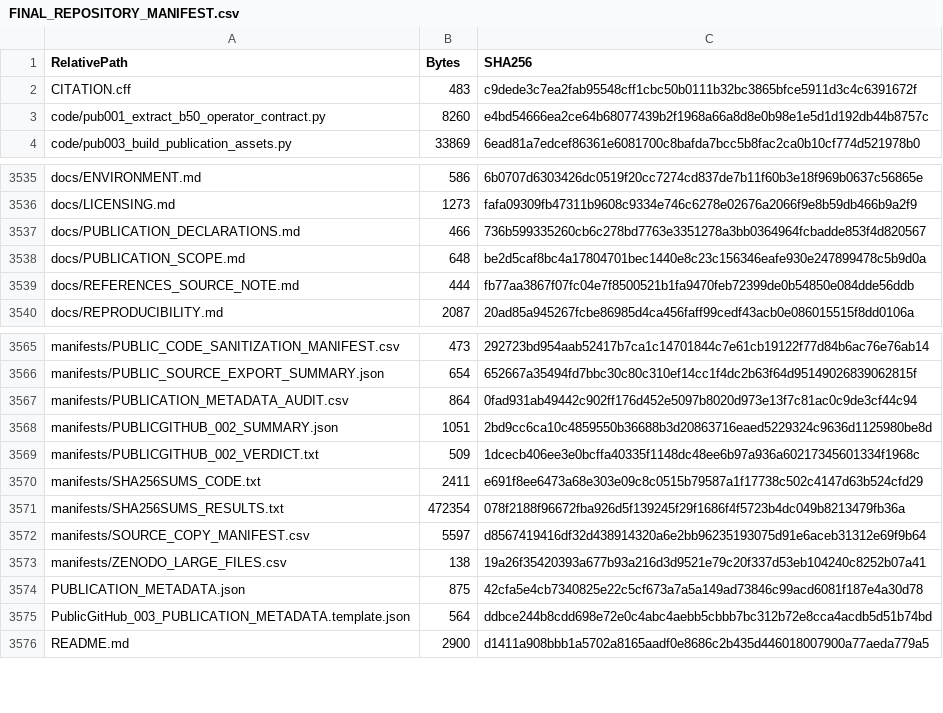
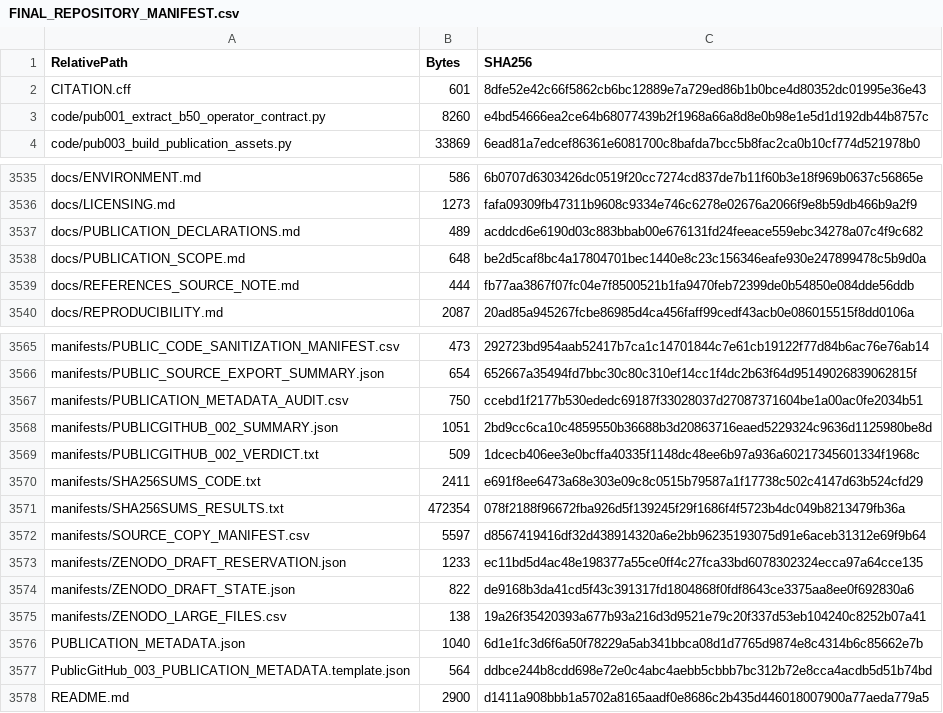
Before and after one commit to tomano4185/tdc-b50-conditional-transition-geometry, a CSV file: manifests/FINAL_REPOSITORY_MANIFEST.csv, drawn as a sheet; only a part is shown, gaps mark what is left out.

Commit message:
Patch repository and reserved Zenodo DOI metadata

```diff
--- a/manifests/FINAL_REPOSITORY_MANIFEST.csv
+++ b/manifests/FINAL_REPOSITORY_MANIFEST.csv
@@ -1,3 +1,3 @@
 "RelativePath","Bytes","SHA256"
-"CITATION.cff","483","c9dede3c7ea2fab95548cff1cbc50b0111b32bc3865bfce5911d3c4c6391672f"
+"CITATION.cff","601","8dfe52e42c66f5862cb6bc12889e7a729ed86b1b0bce4d80352dc01995e36e43"
 "code/pub001_extract_b50_operator_contract.py","8260","e4bd54666ea2ce64b68077439b2f1968a66a8d8e0b98e1e5d1d192db44b8757c"
@@ -3536,3 +3536,3 @@
 "docs/LICENSING.md","1273","fafa09309fb47311b9608c9334e746c6278e02676a2066f9e8b59db466b9a2f9"
-"docs/PUBLICATION_DECLARATIONS.md","466","736b599335260cb6c278bd7763e3351278a3bb0364964fcbadde853f4d820567"
+"docs/PUBLICATION_DECLARATIONS.md","489","acddcd6e6190d03c883bbab00e676131fd24feeace559ebc34278a07c4f9c682"
 "docs/PUBLICATION_SCOPE.md","648","be2d5caf8bc4a17804701bec1440e8c23c156346eafe930e247899478c5b9d0a"
@@ -3566,3 +3566,3 @@
 "manifests/PUBLIC_SOURCE_EXPORT_SUMMARY.json","654","652667a35494fd7bbc30c80c310ef14cc1f4dc2b63f64d95149026839062815f"
-"manifests/PUBLICATION_METADATA_AUDIT.csv","864","0fad931ab49442c902ff176d452e5097b8020d973e13f7c81ac0c9de3cf44c94"
+"manifests/PUBLICATION_METADATA_AUDIT.csv","750","ccebd1f2177b530ededc69187f33028037d27087371604be1a00ac0fe2034b51"
 "manifests/PUBLICGITHUB_002_SUMMARY.json","1051","2bd9cc6ca10c4859550b36688b3d20863716eaed5229324c9636d1125980be8d"
@@ -3572,4 +3572,6 @@
 "manifests/SOURCE_COPY_MANIFEST.csv","5597","d8567419416df32d438914320a6e2bb96235193075d91e6aceb31312e69f9b64"
+"manifests/ZENODO_DRAFT_RESERVATION.json","1233","ec11bd5d4ac48e198377a55ce0ff4c27fca33bd6078302324ecca97a64cce135"
+"manifests/ZENODO_DRAFT_STATE.json","822","de9168b3da41cd5f43c391317fd1804868f0fdf8643ce3375aa8ee0f692830a6"
 "manifests/ZENODO_LARGE_FILES.csv","138","19a26f35420393a677b93a216d3d9521e79c20f337d53eb104240c8252b07a41"
-"PUBLICATION_METADATA.json","875","42cfa5e4cb7340825e22c5cf673a7a5a149ad73846c99acd6081f187e4a30d78"
+"PUBLICATION_METADATA.json","1040","6d1e1fc3d6f6a50f78229a5ab341bbca08d1d7765d9874e8c4314b6c85662e7b"
 "PublicGitHub_003_PUBLICATION_METADATA.template.json","564","ddbce244b8cdd698e72e0c4abc4aebb5cbbb7bc312b72e8cca4acdb5d51b74bd"
```
Also changed, not shown: manifests/PUBLICATION_METADATA_AUDIT.csv, 7 other files.
